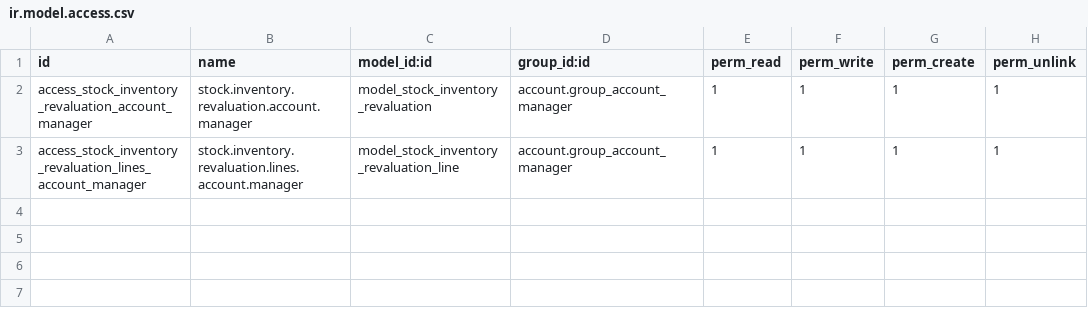
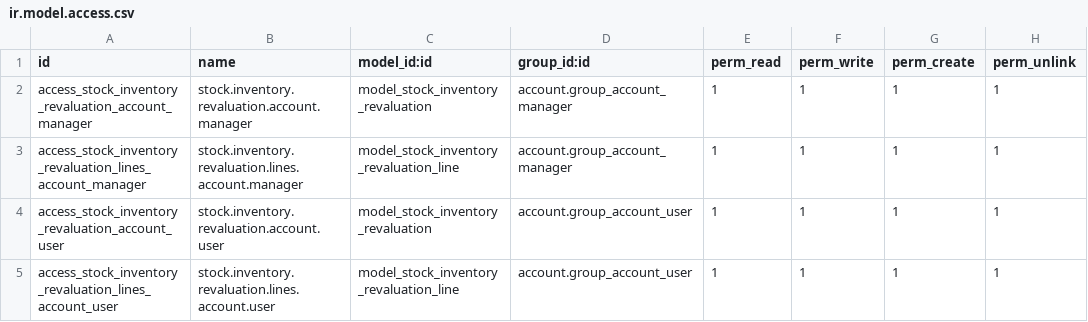
Before and after one commit to Kencove/account-financial-tools, a CSV file: stock_inventory_revaluation/security/ir.model.access.csv, drawn as a sheet.

Commit message:
[IMP] stock_inventory_revaluation: accountants should have access to revaluation records

```diff
--- a/stock_inventory_revaluation/security/ir.model.access.csv
+++ b/stock_inventory_revaluation/security/ir.model.access.csv
@@ -3 +3,3 @@ id,name,model_id:id,group_id:id,perm_read,perm_write,perm_create,perm_unlink
 "access_stock_inventory_revaluation_lines_account_manager","stock.inventory.revaluation.lines.account.manager","model_stock_inventory_revaluation_line","account.group_account_manager",1,1,1,1
+"access_stock_inventory_revaluation_account_user","stock.inventory.revaluation.account.user","model_stock_inventory_revaluation","account.group_account_user",1,1,1,1
+"access_stock_inventory_revaluation_lines_account_user","stock.inventory.revaluation.lines.account.user","model_stock_inventory_revaluation_line","account.group_account_user",1,1,1,1
```
